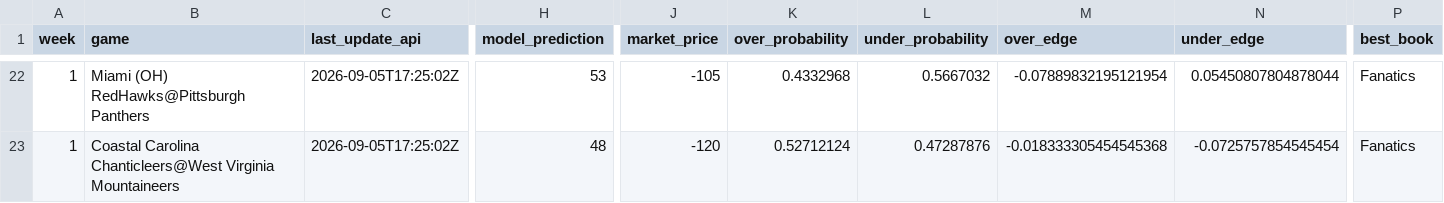
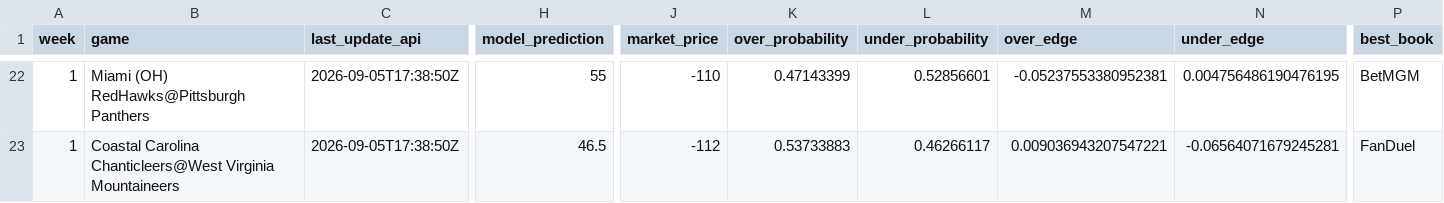
Before and after one commit to trashduty/trash-schedule, a CSV file: CFB_Odds/Data/totals_odds.csv, drawn as a sheet; only a part is shown, gaps mark what is left out; the diff covers the shown part only; the diff names each change by its address in the sheet, - before the commit and + after, or states it on an @@ line.

```diff
--- a/CFB_Odds/Data/totals_odds.csv
+++ b/CFB_Odds/Data/totals_odds.csv
-C22:C23 (last_update_api): 2026-09-05T17:25:02Z
+C22:C23 (last_update_api): 2026-09-05T17:38:50Z
-H22 (model_prediction): 53
+H22 (model_prediction): 55
-J22 (market_price): -105
+J22 (market_price): -110
-K22 (over_probability): 0.4332968
+K22 (over_probability): 0.47143399
-L22 (under_probability): 0.5667032
+L22 (under_probability): 0.52856601
-M22 (over_edge): -0.07889832195121954
+M22 (over_edge): -0.05237553380952381
-N22 (under_edge): 0.05450807804878044
+N22 (under_edge): 0.004756486190476195
-P22 (best_book): Fanatics
+P22 (best_book): BetMGM
-H23 (model_prediction): 48
+H23 (model_prediction): 46.5
-J23 (market_price): -120
+J23 (market_price): -112
-K23 (over_probability): 0.52712124
+K23 (over_probability): 0.53733883
-L23 (under_probability): 0.47287876
+L23 (under_probability): 0.46266117
-M23 (over_edge): -0.018333305454545368
+M23 (over_edge): 0.009036943207547221
-N23 (under_edge): -0.0725757854545454
+N23 (under_edge): -0.06564071679245281
-P23 (best_book): Fanatics
+P23 (best_book): FanDuel
```
Also changed, not shown: 142 edited cells elsewhere in this file, CFB_Odds/Data/spreads_odds.csv.
